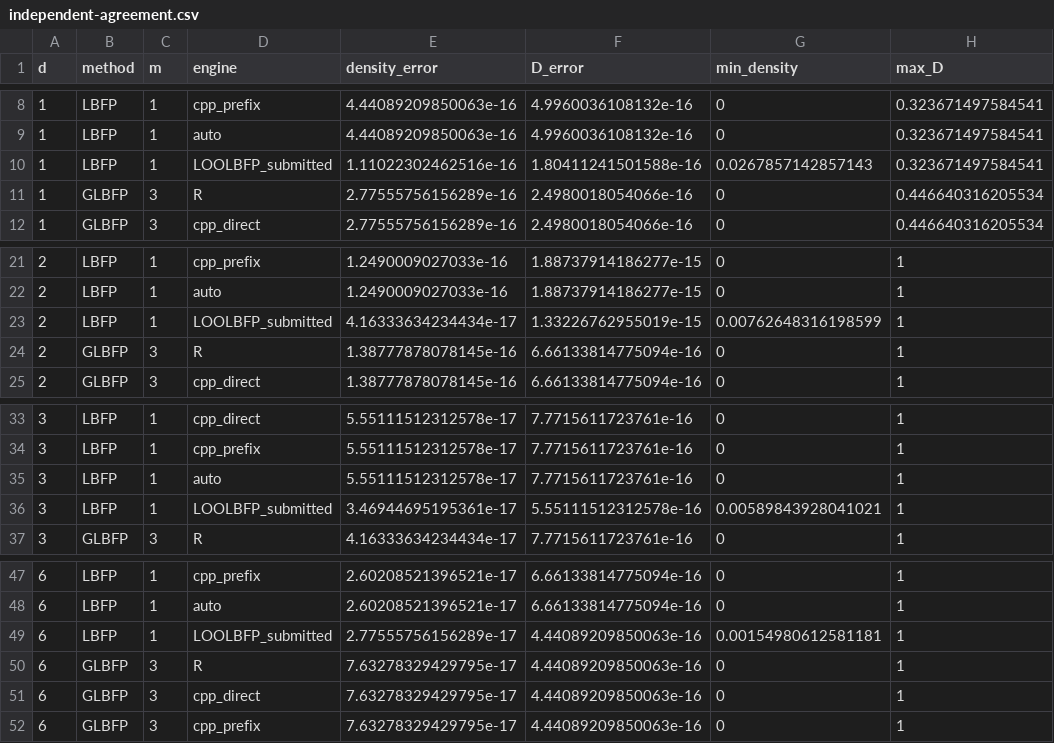
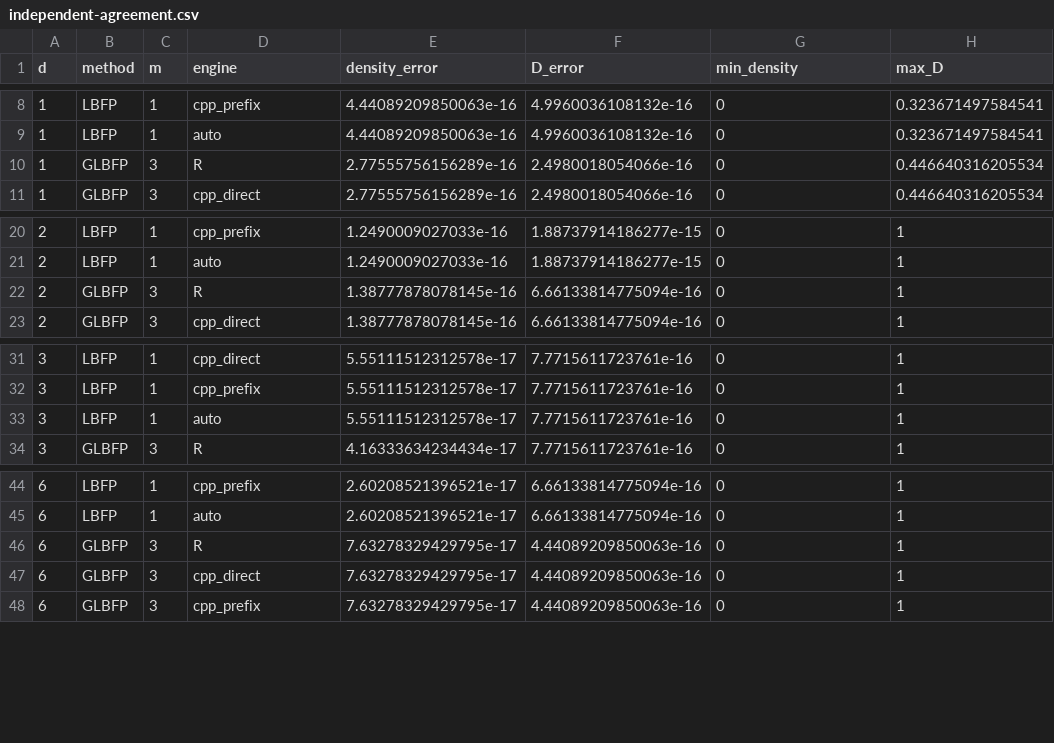
Before and after one commit to AurelienNicosiaULaval/GLBFP, a CSV file: benchmarks/results/2026-11-10/independent-agreement.csv, drawn as a sheet; only a part is shown, gaps mark what is left out.

```diff
--- a/benchmarks/results/2026-11-10/independent-agreement.csv
+++ b/benchmarks/results/2026-11-10/independent-agreement.csv
@@ -9,3 +9,2 @@
 1,"LBFP",1,"auto",4.44089209850063e-16,4.9960036108132e-16,0,0.323671497584541
-1,"LBFP",1,"LOOLBFP_submitted",1.11022302462516e-16,1.80411241501588e-16,0.0267857142857143,0.323671497584541
 1,"GLBFP",3,"R",2.77555756156289e-16,2.4980018054066e-16,0,0.446640316205534
@@ -22,3 +21,2 @@
 2,"LBFP",1,"auto",1.2490009027033e-16,1.88737914186277e-15,0,1
-2,"LBFP",1,"LOOLBFP_submitted",4.16333634234434e-17,1.33226762955019e-15,0.00762648316198599,1
 2,"GLBFP",3,"R",1.38777878078145e-16,6.66133814775094e-16,0,1
@@ -35,3 +33,2 @@
 3,"LBFP",1,"auto",5.55111512312578e-17,7.7715611723761e-16,0,1
-3,"LBFP",1,"LOOLBFP_submitted",3.46944695195361e-17,5.55111512312578e-16,0.00589843928041021,1
 3,"GLBFP",3,"R",4.16333634234434e-17,7.7715611723761e-16,0,1
@@ -48,3 +45,2 @@
 6,"LBFP",1,"auto",2.60208521396521e-17,6.66133814775094e-16,0,1
-6,"LBFP",1,"LOOLBFP_submitted",2.77555756156289e-17,4.44089209850063e-16,0.00154980612581181,1
 6,"GLBFP",3,"R",7.63278329429795e-17,4.44089209850063e-16,0,1
```
Also changed, not shown: benchmarks/results/2026-11-10/benchmarks-before-after.csv, benchmarks/results/2026-11-10/benchmarks-median.csv, 12 other files.
